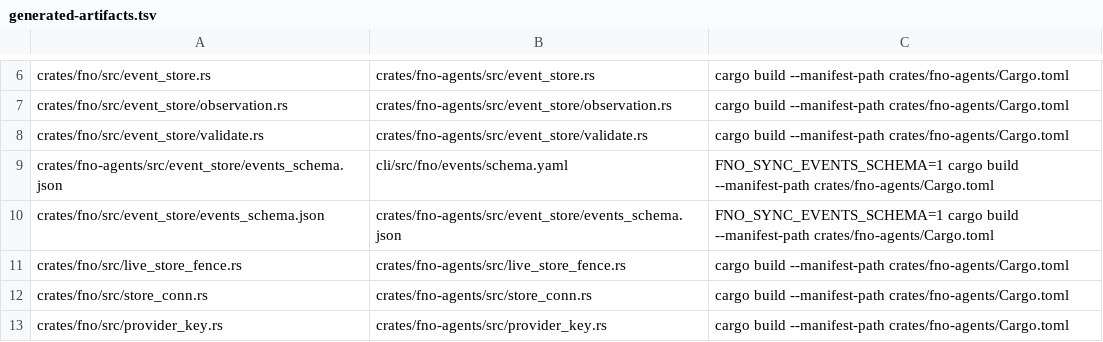
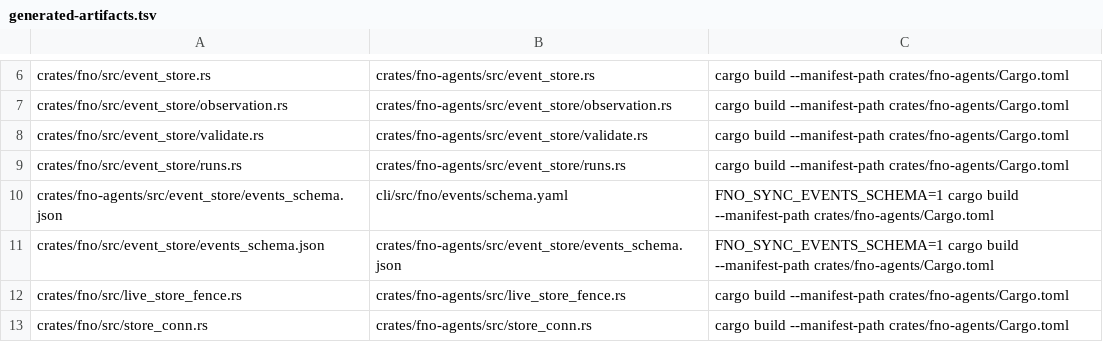
Before and after one commit to bllshttng/fno, a TSV file: generated-artifacts.tsv, drawn as a sheet; only a part is shown, gaps mark what is left out; the shorter side is filled out with more unchanged rows.

Commit message:
feat(agents): the run row rides a durable run_recorded event (#4186)
* feat(agents): finalize and the footnote harness emit the run row as run_recorded

Slice 2 step 1 of the ledger rethink: the row's durable carrier. finalize
writes the ledger row after the ship legs so the row carries the advisory
verdict from verify_advise::run's return, not a later stamp; the footnote
harness emits the same carrier at its terminal. The event schema gains
run_recorded (durable, data.run) with parity fixtures; the generated
schema copies regenerate with it.

* feat(agents): query_runs folds run rows out of the event store

Slice 2 step 2 of the ledger rethink: one reader for the carrier. The
newest run_recorded per run key wins, and a run_imported history row
answers only for keys no carrier row covers. RunFilter takes session_id,
node_id, pr_number and since_ms; build.rs syncs the generated fno copy
and generated-artifacts.tsv declares it.

* chore(skills): regenerate the target skill's bundled schema copy

The generate-skill-bundles run over cli/src/fno/events/schema.yaml after
run_recorded and the cost_subprocess_failed reword landed.

* refactor(agents): hoist emit_run_recorded above the tests module

The events-discipline journal-literal rule reads a 40-line window, and
the old position let the window reach the test fixture's fs::write. Same
code, one function higher, window over store-only calls.

* test(agents): freeze the run_recorded parity goldens

Each corpus row carries a frozen judge verdict; the two new rows landed
without theirs and the parity test refused a golden-less row. Captured
from the shared judge contract: valid row exits 0 with empty streams,
the missing-run row errors on stderr and exits 1.

```diff
--- a/generated-artifacts.tsv
+++ b/generated-artifacts.tsv
@@ -8,2 +8,3 @@ crates/fno/src/event_store/observation.rs	crates/fno-agents/src/event_store/obse
 crates/fno/src/event_store/validate.rs	crates/fno-agents/src/event_store/validate.rs	cargo build --manifest-path crates/fno-agents/Cargo.toml
+crates/fno/src/event_store/runs.rs	crates/fno-agents/src/event_store/runs.rs	cargo build --manifest-path crates/fno-agents/Cargo.toml
 crates/fno-agents/src/event_store/events_schema.json	cli/src/fno/events/schema.yaml	FNO_SYNC_EVENTS_SCHEMA=1 cargo build --manifest-path crates/fno-agents/Cargo.toml
```
Also changed, not shown: 20 other files.
